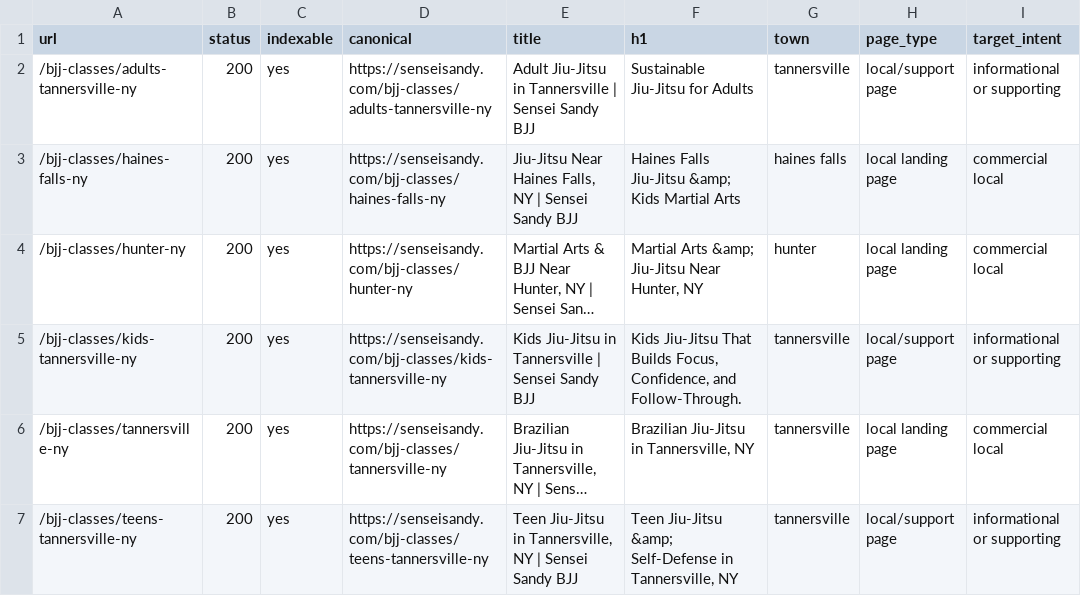
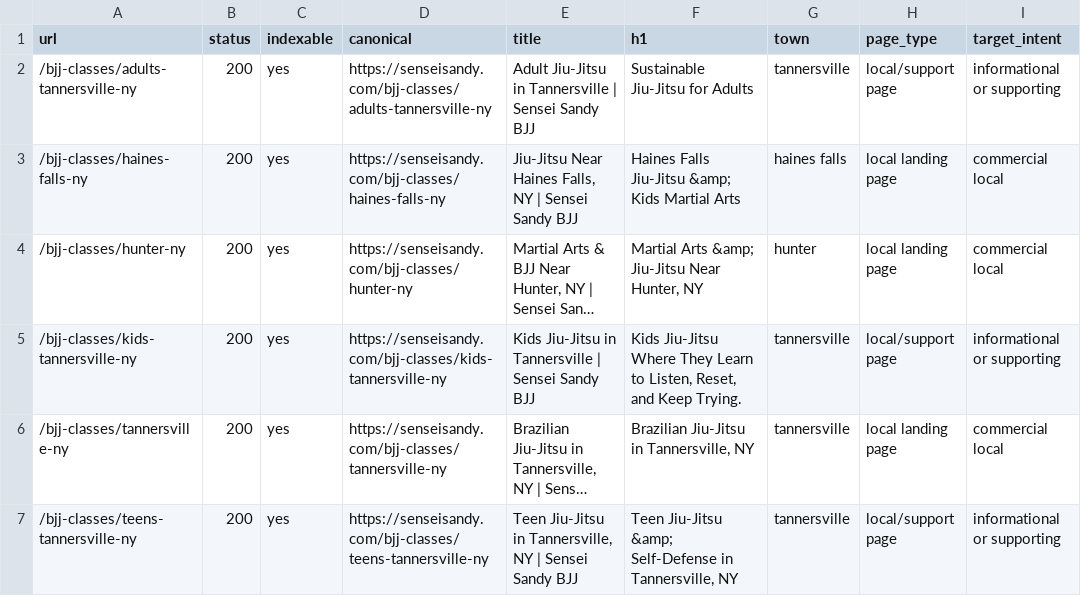
Before and after one commit to TriangleWizX/jun1826, a CSV file: crawl-reports/town-url-inventory.csv, drawn as a sheet; only a part is shown; long unchanged cells end in …; the diff names each change by its address in the sheet, - before the commit and + after, or states it on an @@ line.

```diff
--- a/crawl-reports/town-url-inventory.csv
+++ b/crawl-reports/town-url-inventory.csv
-F5 (h1): Kids Jiu-Jitsu That Builds Focus, Confidence, and Follow-Through.
+F5 (h1): Kids Jiu-Jitsu Where They Learn to Listen, Reset, and Keep Trying.
```
Also changed, not shown: crawl-reports/orphan-reachability.csv, 27 other files.
